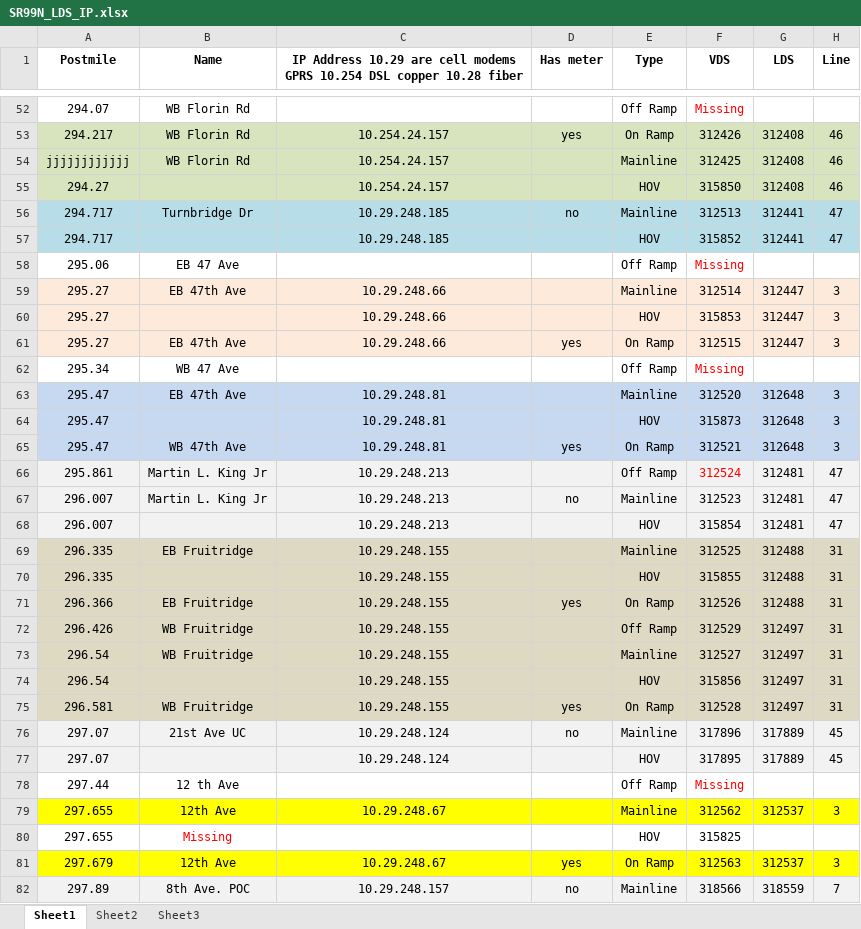
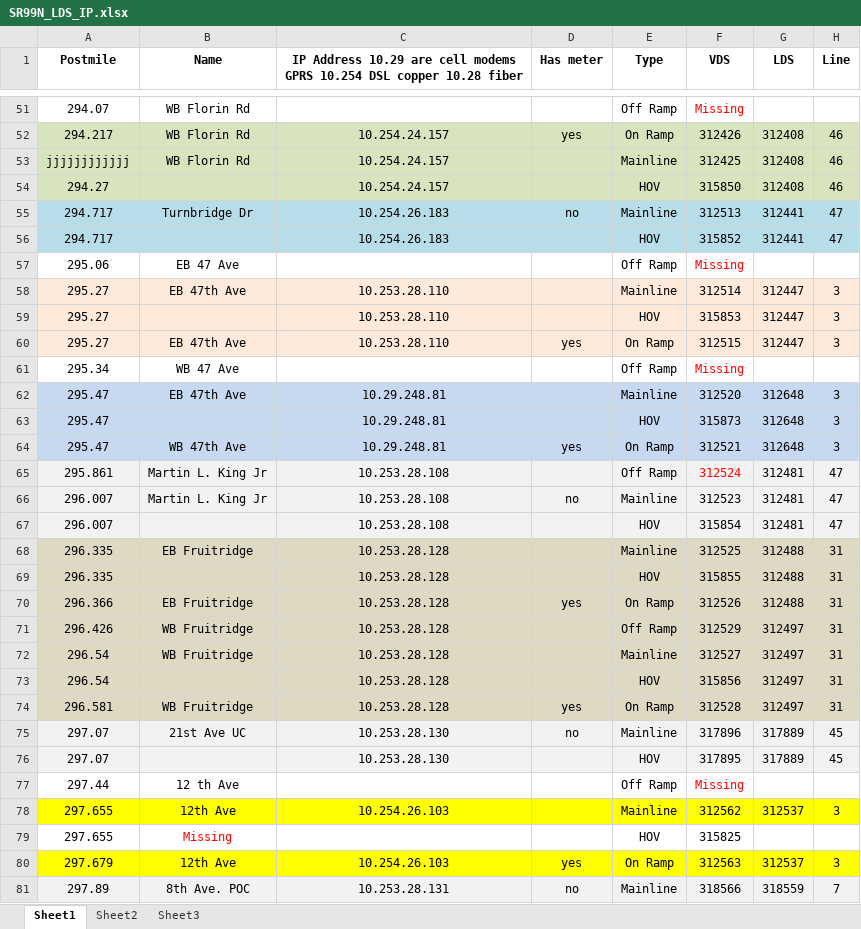
Before and after one commit to jspring/rfs-sr99_ramp_metering, an Excel workbook: doc/SR99N_LDS_IP.xlsx, sheet Sheet1, drawn as a sheet; only a part is shown, gaps mark what is left out; values as stored, in another font and other column widths than the file's, no borders; addresses are those after the commit; the diff covers the shown part only; the diff names each change by its address in the sheet, - before the commit and + after, or states it on an @@ line.

```diff
--- a/doc/SR99N_LDS_IP.xlsx (sheet Sheet1)
+++ b/doc/SR99N_LDS_IP.xlsx (sheet Sheet1)
-C55:C56: 10.29.248.185
+C55:C56: 10.254.26.183
-C58:C60: 10.29.248.66
+C58:C60: 10.253.28.110
-C65:C67: 10.29.248.213
+C65:C67: 10.253.28.108
-C68:C74: 10.29.248.155
+C68:C74: 10.253.28.128
-C75:C76: 10.29.248.124
+C75:C76: 10.253.28.130
-C78: 10.29.248.67
+C78: 10.254.26.103
-C80: 10.29.248.67
+C80: 10.254.26.103
-C81: 10.29.248.157
+C81: 10.253.28.131
```
Also changed, not shown: 1 removed row and 32 edited cells elsewhere in this sheet.
